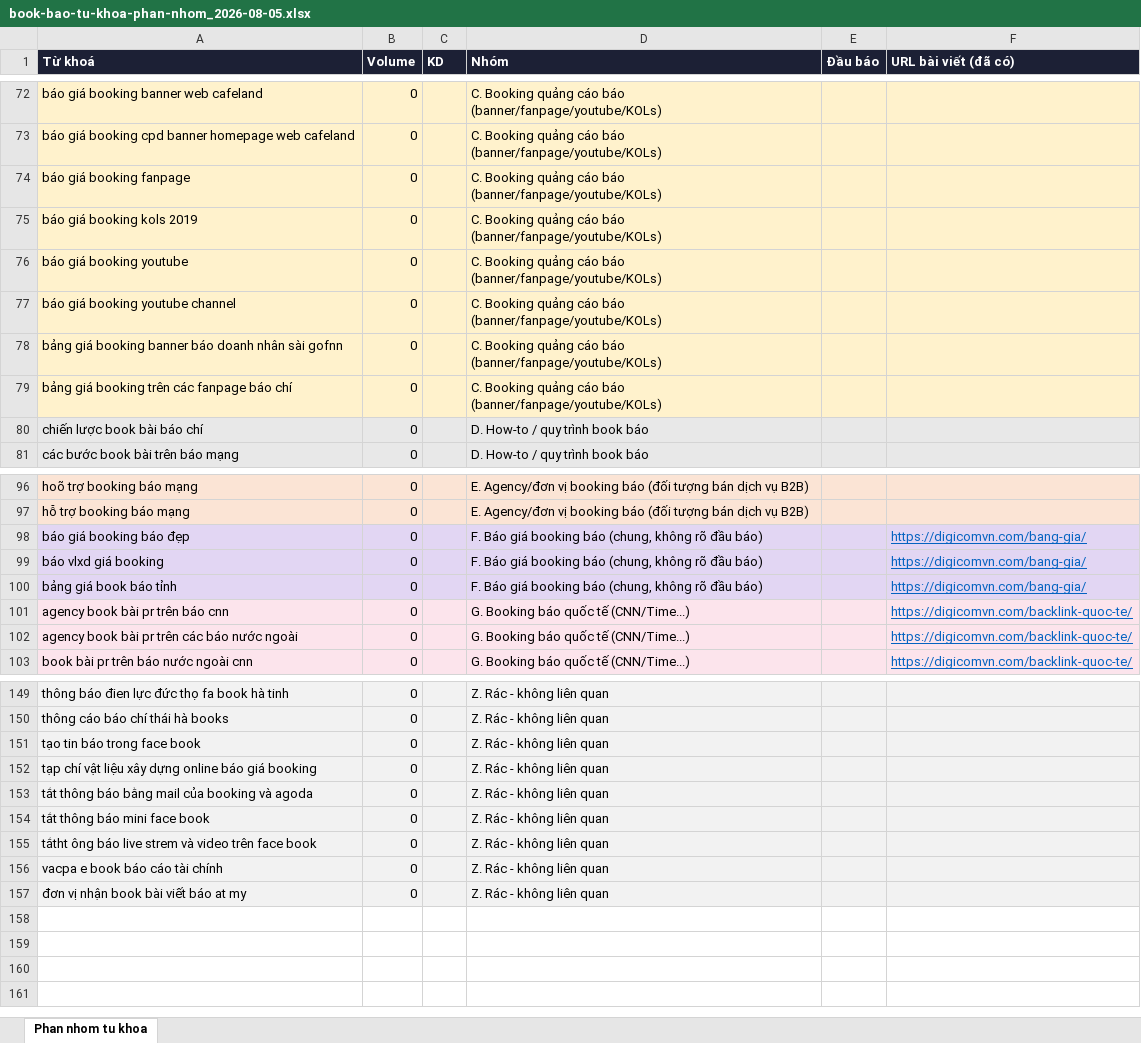
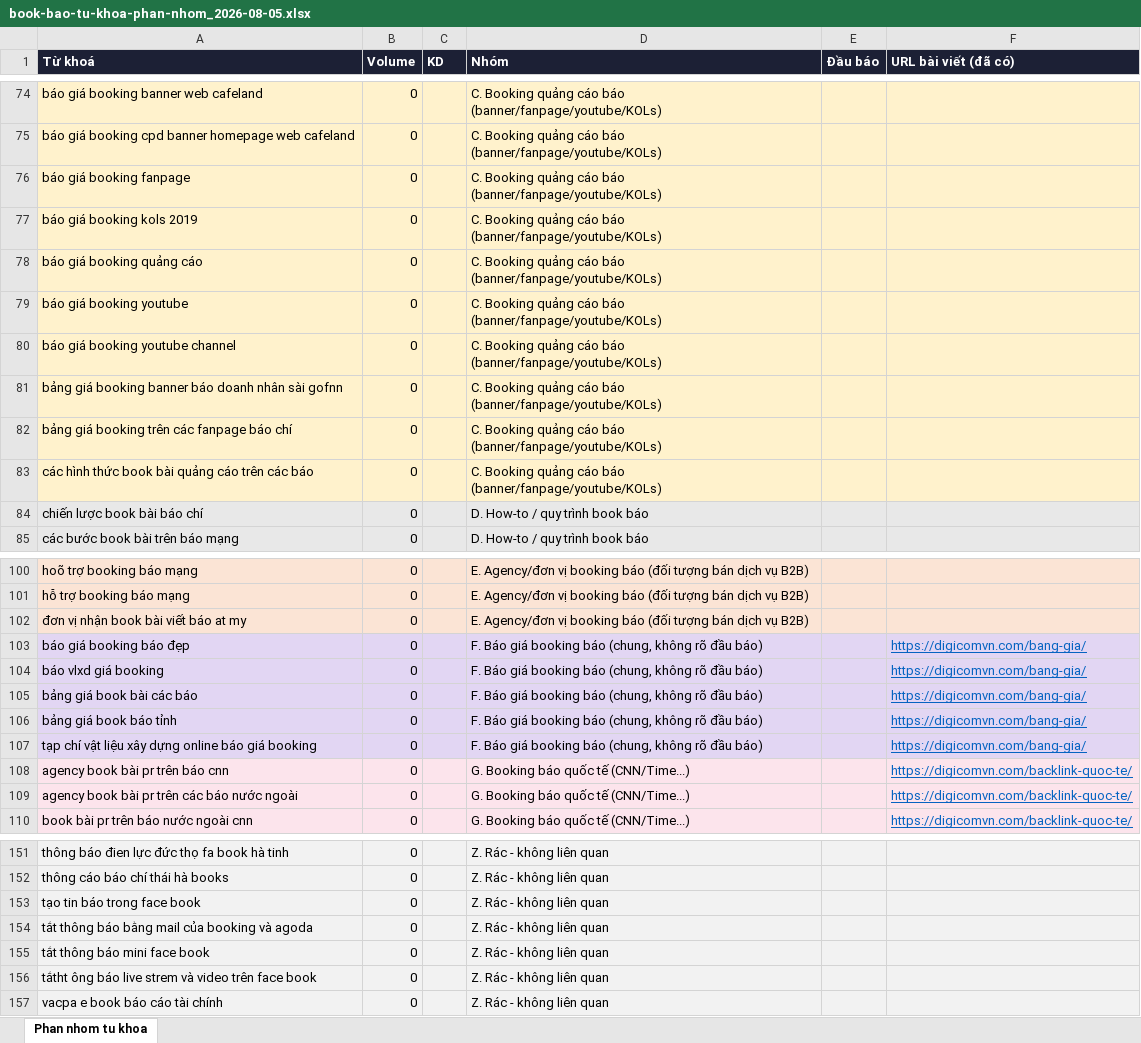
Before and after one commit to paolodinho/digicomvn, an Excel workbook: 10-bang-gia-booking/book-bao-tu-khoa-phan-nhom_2026-08-05.xlsx, sheet Phan nhom tu khoa, drawn as a sheet; only a part is shown, gaps mark what is left out; values as stored, in another font and other column widths than the file's, no borders; removed rows and columns are numbered as before the commit, all else as after; the diff covers the shown part only; the diff names each change by its address in the sheet, - before the commit and + after, or states it on an @@ line.

```diff
--- a/10-bang-gia-booking/book-bao-tu-khoa-phan-nhom_2026-08-05.xlsx (sheet Phan nhom tu khoa)
+++ b/10-bang-gia-booking/book-bao-tu-khoa-phan-nhom_2026-08-05.xlsx (sheet Phan nhom tu khoa)
+row 78: báo giá booking quảng cáo | 0 |  | C. Booking quảng cáo báo (banner/fanpage/youtube/KOLs)
+row 83: các hình thức book bài quảng cáo trên các báo | 0 |  | C. Booking quảng cáo báo (banner/fanpage/youtube/KOLs)
+row 102: đơn vị nhận book bài viết báo at my | 0 |  | E. Agency/đơn vị booking báo (đối tượng bán dịch vụ B2B)
+row 105: bảng giá book bài các báo | 0 |  | F. Báo giá booking báo (chung, không rõ đầu báo) |  | https://digicomvn.com/bang-gia/
+row 107: tạp chí vật liệu xây dựng online báo giá booking | 0 |  | F. Báo giá booking báo (chung, không rõ đầu báo) |  | https://digicomvn.com/bang-gia/
-row 152: tạp chí vật liệu xây dựng online báo giá booking | 0 |  | Z. Rác - không liên quan
-row 157: đơn vị nhận book bài viết báo at my | 0 |  | Z. Rác - không liên quan
```
Also changed, not shown: 3 added rows and 6 removed rows elsewhere in this sheet, 2 other files.
